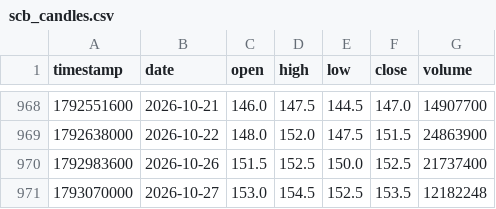
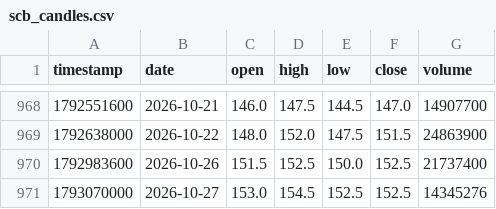
Before and after one commit to smiledee9-svg/stock, a CSV file: quant-ramanujan/scb_candles.csv, drawn as a sheet; only a part is shown, gaps mark what is left out.

```diff
--- a/quant-ramanujan/scb_candles.csv
+++ b/quant-ramanujan/scb_candles.csv
@@ -970,2 +970,2 @@ timestamp,date,open,high,low,close,volume
 1792983600,2026-10-26,151.5,152.5,150.0,152.5,21737400
-1793070000,2026-10-27,153.0,154.5,152.5,153.5,12182248
+1793070000,2026-10-27,153.0,154.5,152.5,152.5,14345276
```
Also changed, not shown: SCB/scb_candles.csv, 15 other files.
